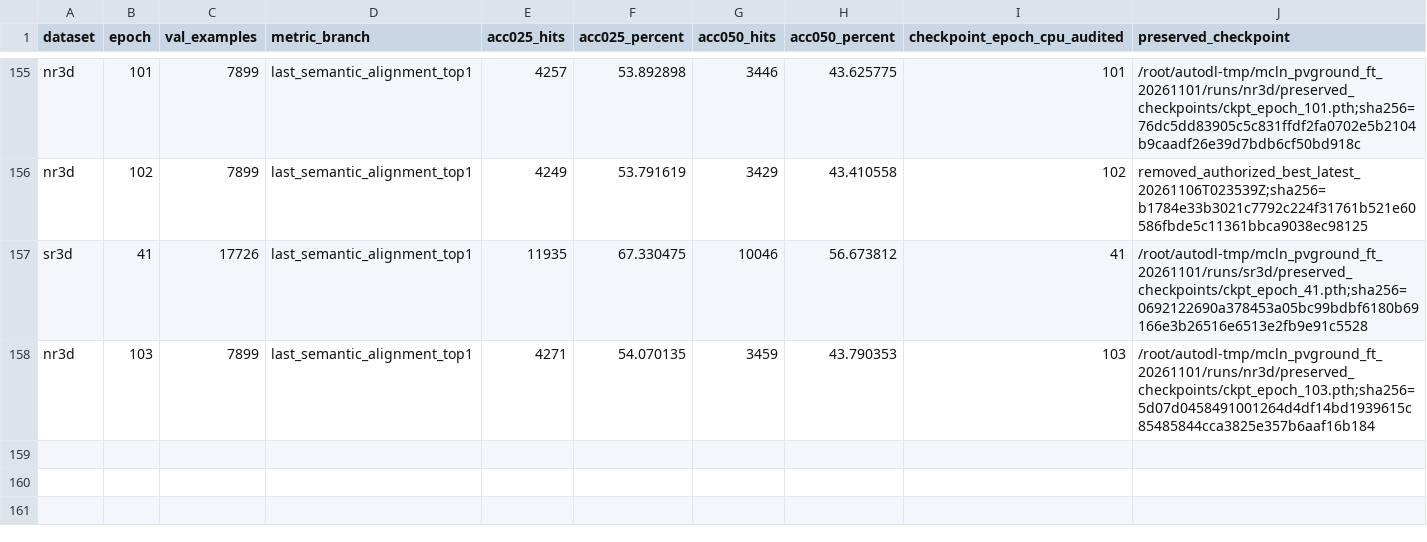
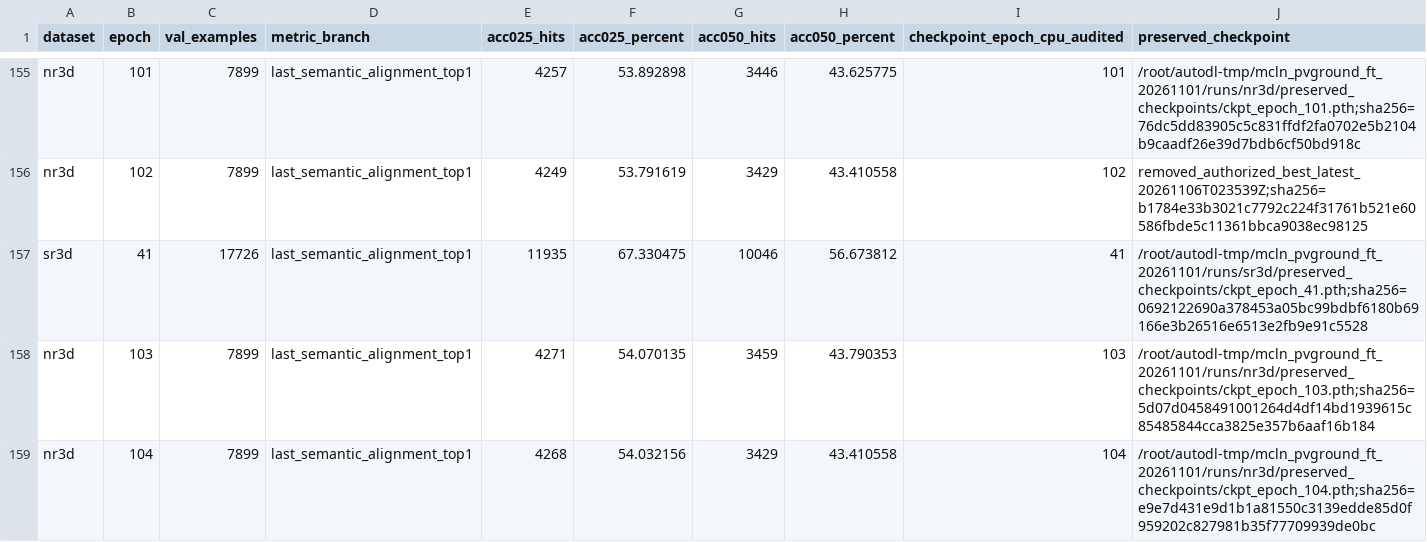
Before and after one commit to 666666666666gao/MCLN, a CSV file: docs/results/mcln_pvground_20261101/all-epochs.csv, drawn as a sheet; only a part is shown, gaps mark what is left out.

Commit message:
Record Nov 6 MCLN training metrics

```diff
--- a/docs/results/mcln_pvground_20261101/all-epochs.csv
+++ b/docs/results/mcln_pvground_20261101/all-epochs.csv
@@ -158 +158,2 @@
 "nr3d","103","7899","last_semantic_alignment_top1","4271","54.070135","3459","43.790353","103","/root/autodl-tmp/mcln_pvground_ft_20261101/runs/nr3d/preserved_checkpoints/ckpt_epoch_103.pth;sha256=5d07d0458491001264d4df14bd1939615c85485844cca3825e357b6aaf16b184"
+"nr3d","104","7899","last_semantic_alignment_top1","4268","54.032156","3429","43.410558","104","/root/autodl-tmp/mcln_pvground_ft_20261101/runs/nr3d/preserved_checkpoints/ckpt_epoch_104.pth;sha256=e9e7d431e9d1b1a81550c3139edde85d0f959202c827981b35f77709939de0bc"
```
Also changed, not shown: 6 other files.
